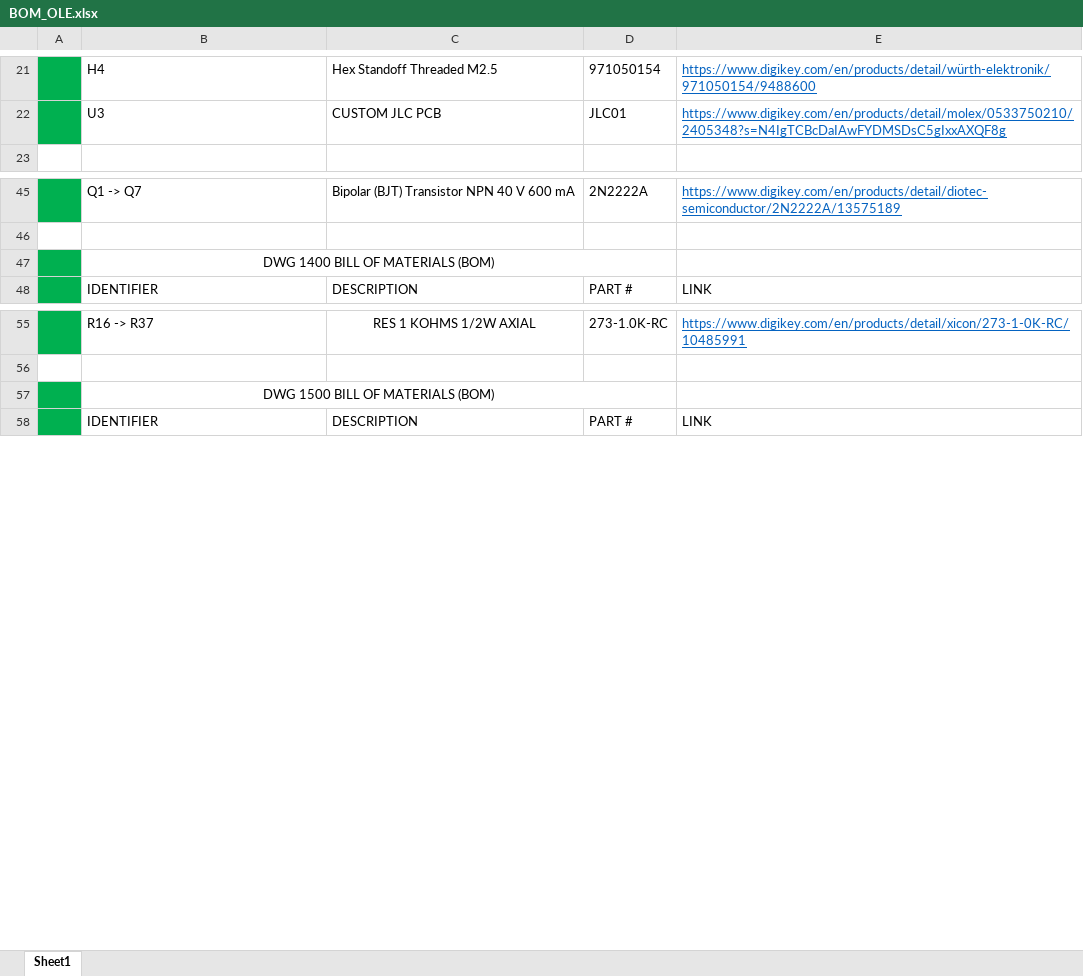
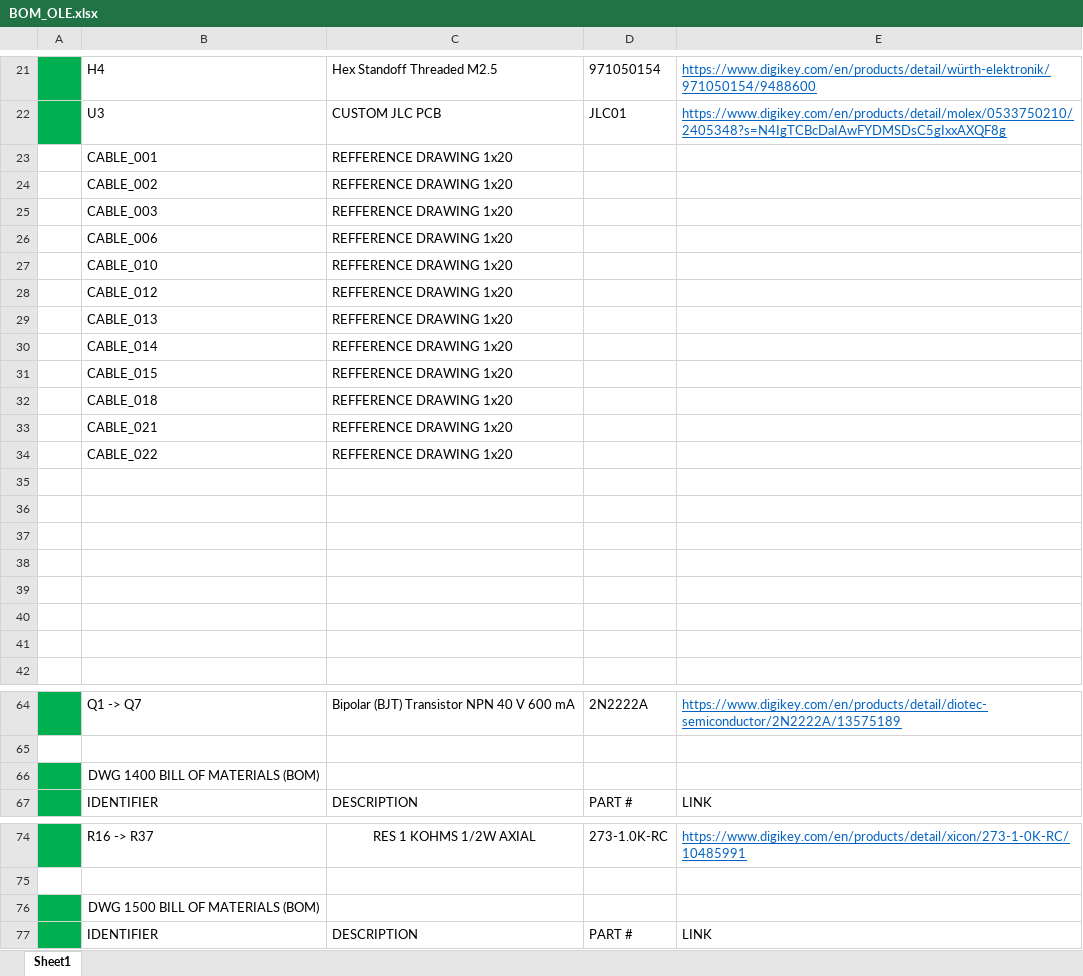
Before and after one commit to Ohm-Slah/Gallagher-Station-Duke-Energy-Museum-Exhibit, an Excel workbook: docs/BOM_OLE.xlsx, sheet Sheet1, drawn as a sheet; only a part is shown, gaps mark what is left out; values as stored, in another font and other column widths than the file's, no borders; removed rows and columns are numbered as before the commit, all else as after; the diff covers the shown part only; the diff names each change by its address in the sheet, - before the commit and + after, or states it on an @@ line.

Commit message:
Drawings updated
Specifically updated BOM on 1100.

```diff
--- a/docs/BOM_OLE.xlsx (sheet Sheet1)
+++ b/docs/BOM_OLE.xlsx (sheet Sheet1)
+row 23:  | CABLE_001 | REFFERENCE DRAWING 1x20
+row 24:  | CABLE_002 | REFFERENCE DRAWING 1x20
+row 25:  | CABLE_003 | REFFERENCE DRAWING 1x20
+row 26:  | CABLE_006 | REFFERENCE DRAWING 1x20
+row 27:  | CABLE_010 | REFFERENCE DRAWING 1x20
+row 28:  | CABLE_012 | REFFERENCE DRAWING 1x20
+row 29:  | CABLE_013 | REFFERENCE DRAWING 1x20
+row 30:  | CABLE_014 | REFFERENCE DRAWING 1x20
+row 31:  | CABLE_015 | REFFERENCE DRAWING 1x20
+row 32:  | CABLE_018 | REFFERENCE DRAWING 1x20
+row 33:  | CABLE_021 | REFFERENCE DRAWING 1x20
+row 34:  | CABLE_022 | REFFERENCE DRAWING 1x20
+row 35: (empty)
+row 36: (empty)
+row 37: (empty)
+row 38: (empty)
+row 39: (empty)
+row 40: (empty)
+row 41: (empty)
-B47:D47 merged
-B57:D57 merged
```
Also changed, not shown: merged cells elsewhere in this sheet, 6 other files.
